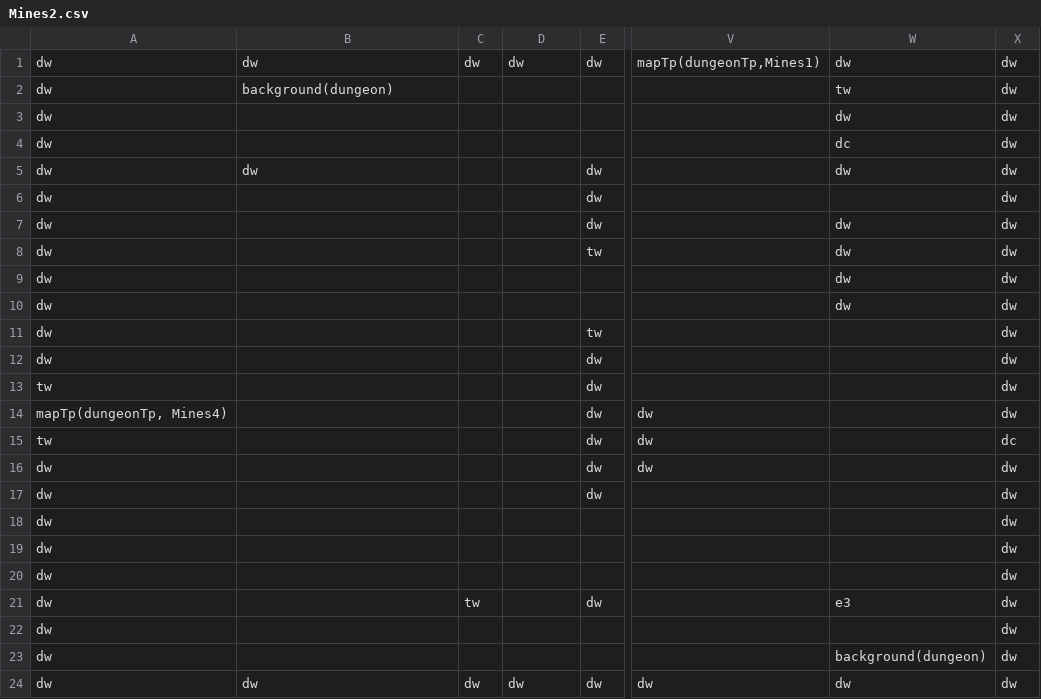
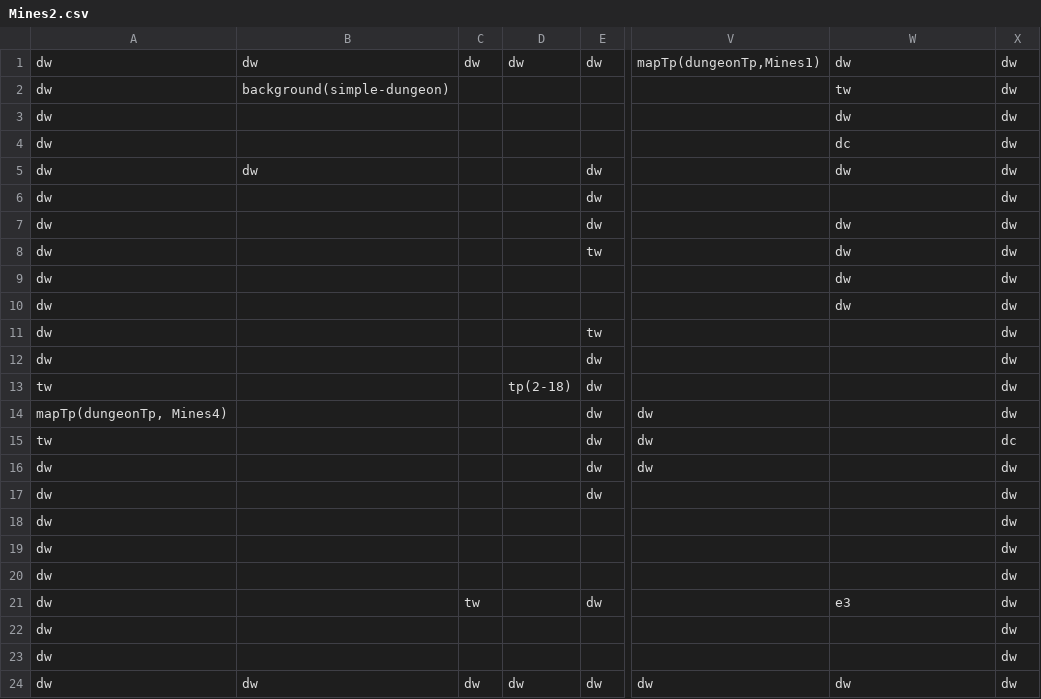
Before and after one commit to DarioFGonzalez/JS-Dungeon, a CSV file: client/public/maps/Mines2.csv, drawn as a sheet; only a part is shown, gaps mark what is left out; the diff names each change by its address in the sheet, - before the commit and + after, or states it on an @@ line.

```diff
--- a/client/public/maps/Mines2.csv
+++ b/client/public/maps/Mines2.csv
-B2: background(dungeon)
+B2: background(simple-dungeon)
-D13: (empty)
+D13: tp(2-18)
-W23: background(dungeon)
+W23: (empty)
```
Also changed, not shown: client/public/maps/Mines1.csv, client/public/maps/Mines3.csv, 3 other files.
